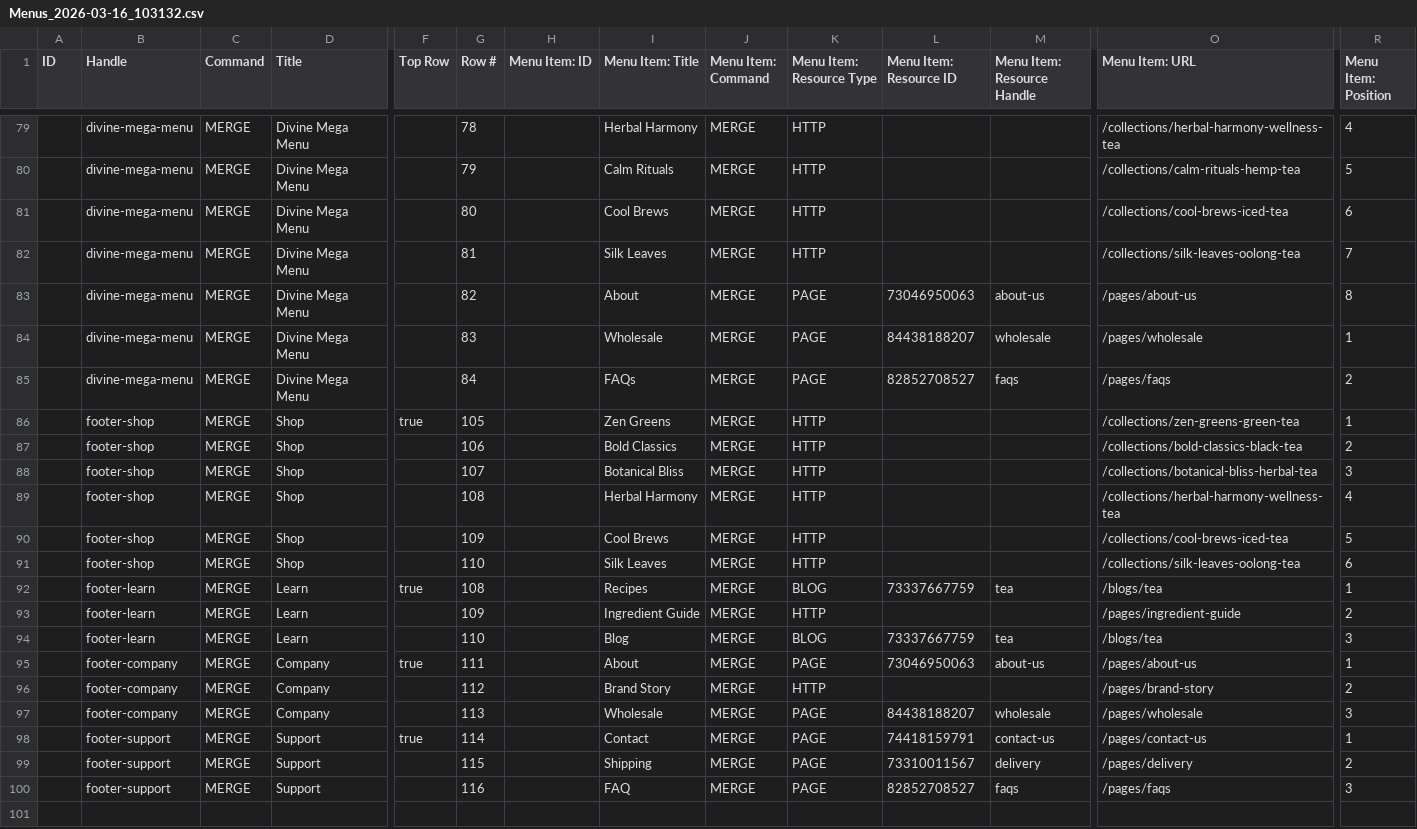
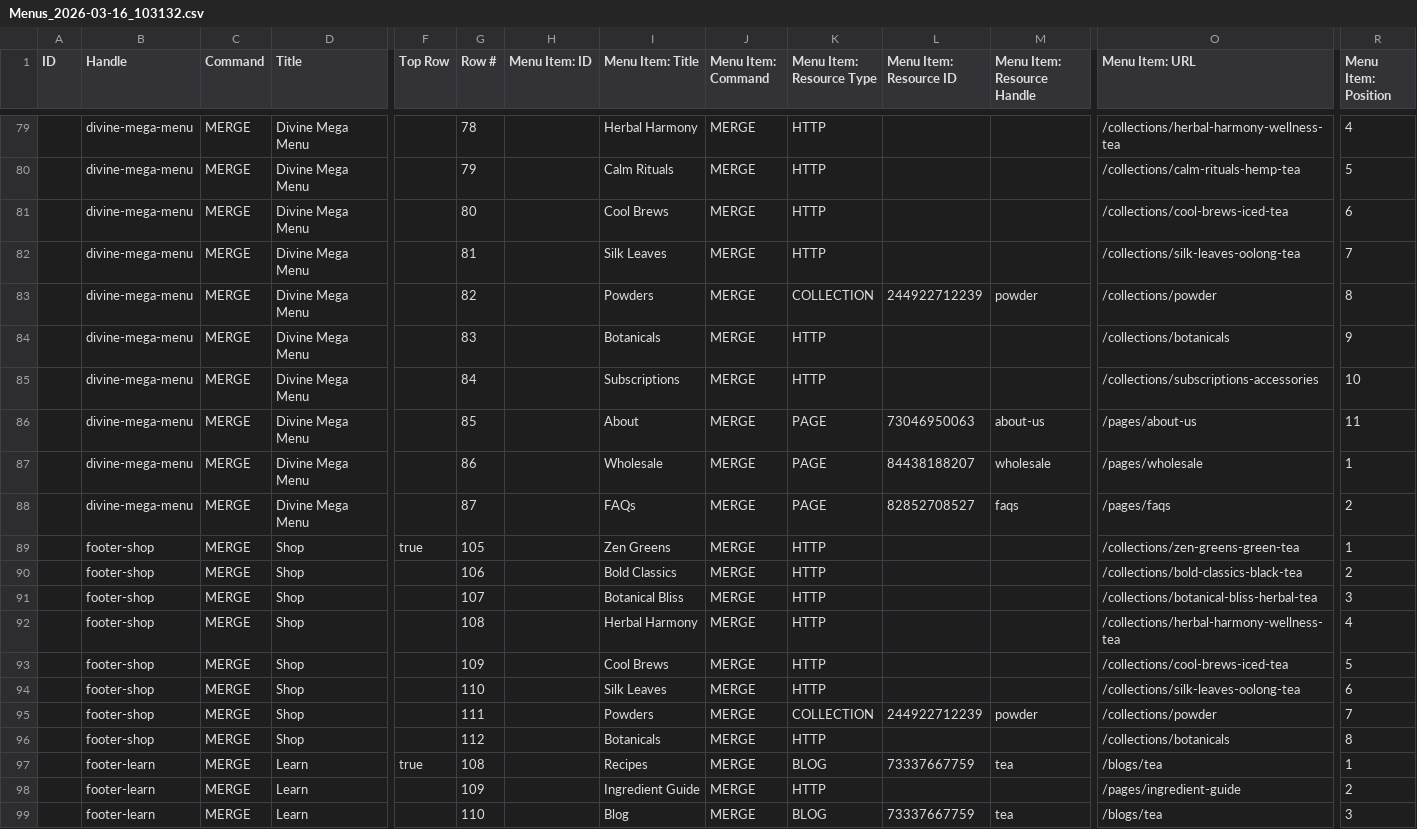
Before and after one commit to TimKDM/Divine-ingredients-theme-file, a CSV file: Menus_2026-03-16_103132.csv, drawn as a sheet; only a part is shown, gaps mark what is left out; the shorter side is filled out with more unchanged rows; addresses are those after the commit; rows hold the shown columns only; the diff names each change by its address in the sheet, - before the commit and + after, or states it on an @@ line.

```diff
--- a/Menus_2026-03-16_103132.csv
+++ b/Menus_2026-03-16_103132.csv
+row 83:  | divine-mega-menu | MERGE | Divine Mega Menu |  | 82 |  | Powders | MERGE | COLLECTION | 244922712239 | powder | /collections/powder | 8
+row 84:  | divine-mega-menu | MERGE | Divine Mega Menu |  | 83 |  | Botanicals | MERGE | HTTP |  |  | /collections/botanicals | 9
+row 85:  | divine-mega-menu | MERGE | Divine Mega Menu |  | 84 |  | Subscriptions | MERGE | HTTP |  |  | /collections/subscriptions-accessories | 10
-G86 (Row #): 82
+G86 (Row #): 85
-R86 (Menu Item: Position): 8
+R86 (Menu Item: Position): 11
-G87 (Row #): 83
+G87 (Row #): 86
-G88 (Row #): 84
+G88 (Row #): 87
+row 95:  | footer-shop | MERGE | Shop |  | 111 |  | Powders | MERGE | COLLECTION | 244922712239 | powder | /collections/powder | 7
+row 96:  | footer-shop | MERGE | Shop |  | 112 |  | Botanicals | MERGE | HTTP |  |  | /collections/botanicals | 8
```
Also changed, not shown: Smart_Collections_2026-03-16_101737.csv, 2 other files.
